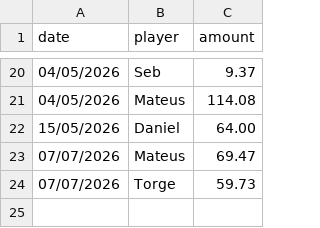
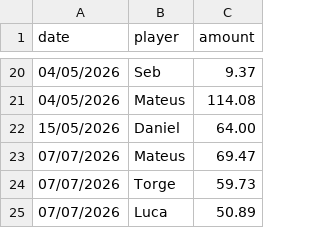
Before and after one commit to bendahmen/borulanta, a CSV file: data/payments.csv, drawn as a sheet; only a part is shown, gaps mark what is left out; the diff names each change by its address in the sheet, - before the commit and + after, or states it on an @@ line.

Commit message:
data

```diff
--- a/data/payments.csv
+++ b/data/payments.csv
+row 25: 07/07/2026 | Luca | 50.89
```
Also changed, not shown: data/players.csv, 2 other files.
